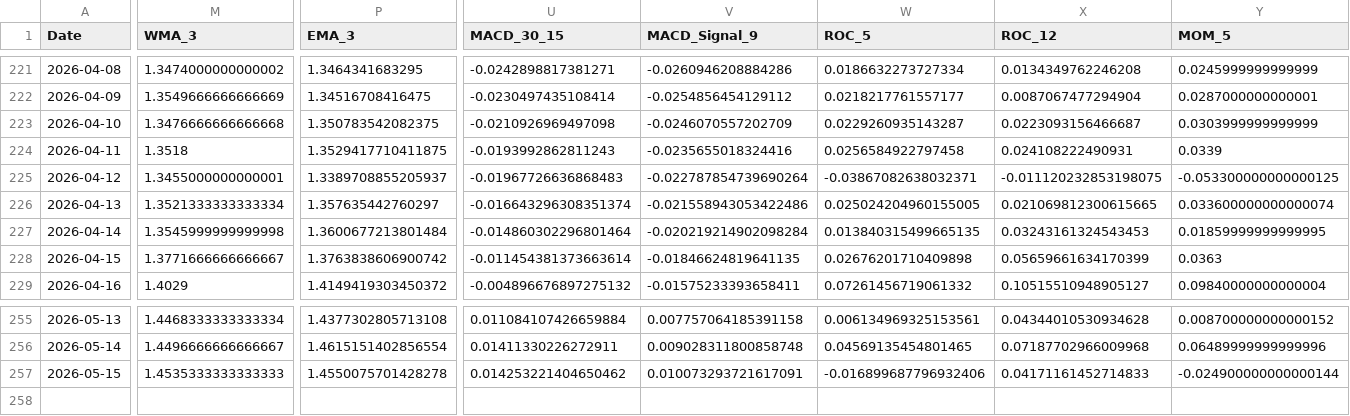
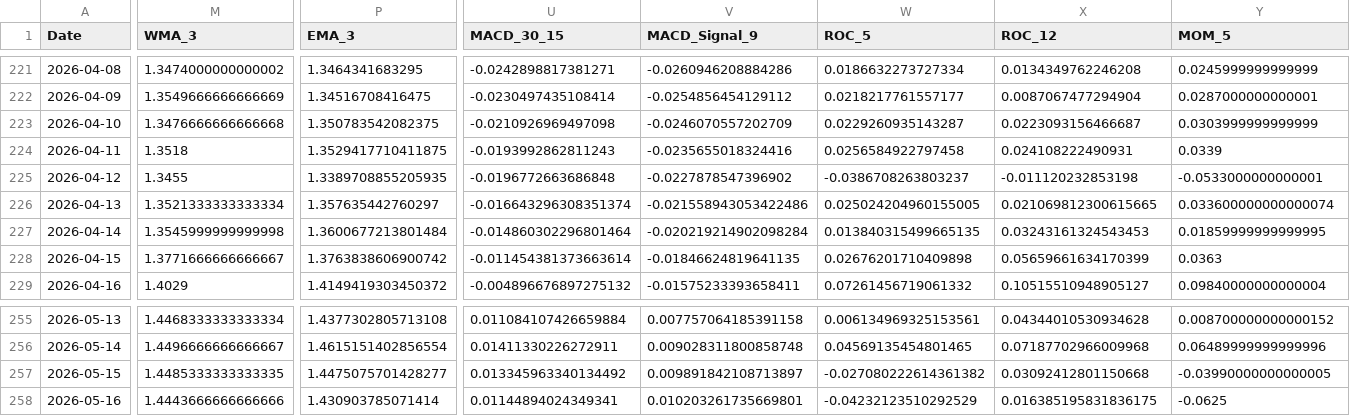
Before and after one commit to JintaoLiuorJoey/coinbase-ohlcv-data, a CSV file: data/XRP_aggregated.csv, drawn as a sheet; only a part is shown, gaps mark what is left out; rows hold the shown columns only; the diff covers the shown part only; the diff names each change by its address in the sheet, - before the commit and + after, or states it on an @@ line.

```diff
--- a/data/XRP_aggregated.csv
+++ b/data/XRP_aggregated.csv
-M225 (WMA_3): 1.3455000000000001
+M225 (WMA_3): 1.3455
-P225 (EMA_3): 1.3389708855205937
+P225 (EMA_3): 1.3389708855205935
-U225 (MACD_30_15): -0.01967726636868483
+U225 (MACD_30_15): -0.0196772663686848
-V225 (MACD_Signal_9): -0.022787854739690264
+V225 (MACD_Signal_9): -0.0227878547396902
-W225 (ROC_5): -0.03867082638032371
+W225 (ROC_5): -0.0386708263803237
-X225 (ROC_12): -0.011120232853198075
+X225 (ROC_12): -0.011120232853198
-Y225 (MOM_5): -0.053300000000000125
+Y225 (MOM_5): -0.0533000000000001
-M257 (WMA_3): 1.4535333333333333
+M257 (WMA_3): 1.4485333333333335
-P257 (EMA_3): 1.4550075701428278
+P257 (EMA_3): 1.4475075701428277
-U257 (MACD_30_15): 0.014253221404650462
+U257 (MACD_30_15): 0.013345963340134492
-V257 (MACD_Signal_9): 0.010073293721617091
+V257 (MACD_Signal_9): 0.009891842108713897
-W257 (ROC_5): -0.016899687796932406
+W257 (ROC_5): -0.027080222614361382
-X257 (ROC_12): 0.04171161452714833
+X257 (ROC_12): 0.03092412801150668
-Y257 (MOM_5): -0.024900000000000144
+Y257 (MOM_5): -0.03990000000000005
+row 258: 2026-05-16 | 1.4443666666666666 | 1.430903785071414 | 0.01144894024349341 | 0.010203261735669801 | -0.04232123510292529 | 0.016385195831836175 | -0.0625
```
Also changed, not shown: 41 edited cells elsewhere in this file, data/BTC_aggregated.csv, data/ETH_aggregated.csv.
